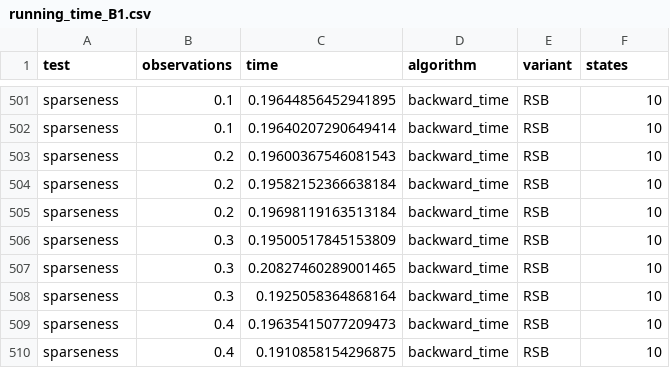
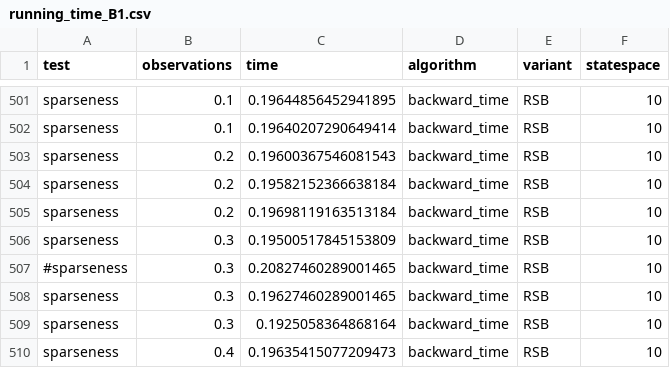
Before and after one commit to Thornado-Carlkoder/hmmmlib, a CSV file: test_framework/running_times/running_time_B1.csv, drawn as a sheet; only a part is shown, gaps mark what is left out; the shorter side is filled out with more unchanged rows; the diff names each change by its address in the sheet, - before the commit and + after, or states it on an @@ line.

```diff
--- a/test_framework/running_times/running_time_B1.csv
+++ b/test_framework/running_times/running_time_B1.csv
-F1: states
+F1: statespace
-A507 (test): sparseness
+A507 (test): #sparseness
+row 508: sparseness | 0.3 | 0.19627460289001465 | backward_time | RSB | 10
```
Also changed, not shown: test_framework/running_times/running_time_A1.csv, test_framework/running_times/running_time_B2.csv, 13 other files.
